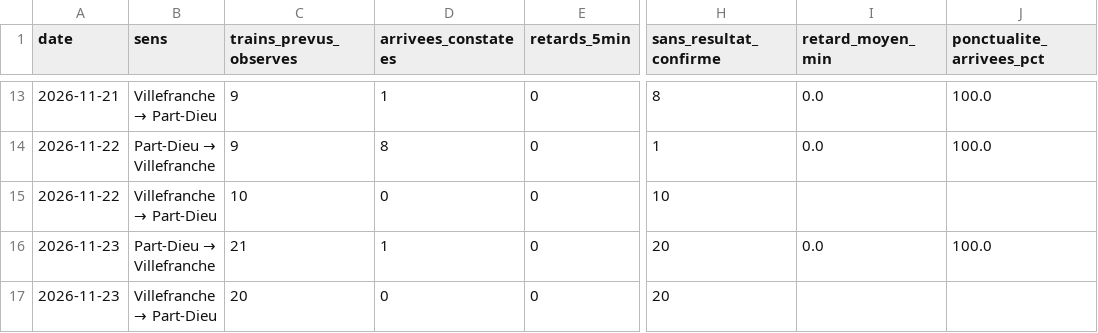
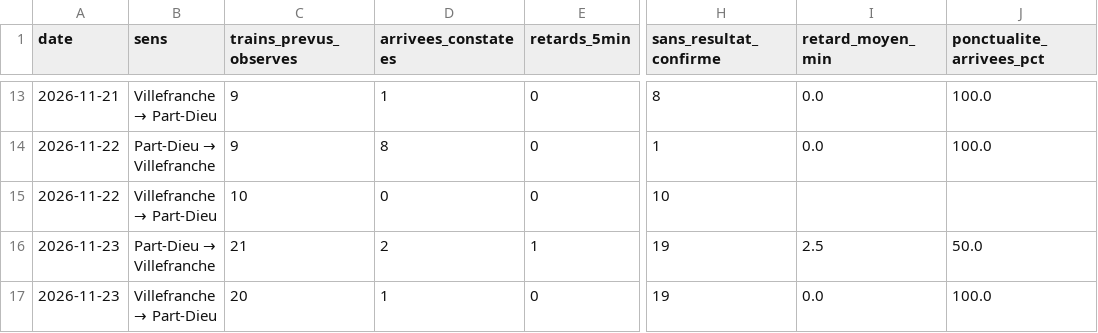
Before and after one commit to alexandretardy3-star/suivi-ter-villefranche-lyon, a CSV file: data/bilan_quotidien.csv, drawn as a sheet; only a part is shown, gaps mark what is left out; the diff names each change by its address in the sheet, - before the commit and + after, or states it on an @@ line.

```diff
--- a/data/bilan_quotidien.csv
+++ b/data/bilan_quotidien.csv
-D16 (arrivees_constatees): 1
+D16 (arrivees_constatees): 2
-E16 (retards_5min): 0
+E16 (retards_5min): 1
-H16:H17 (sans_resultat_confirme): 20
+H16:H17 (sans_resultat_confirme): 19
-I16 (retard_moyen_min): 0.0
+I16 (retard_moyen_min): 2.5
-J16 (ponctualite_arrivees_pct): 100.0
+J16 (ponctualite_arrivees_pct): 50.0
-D17 (arrivees_constatees): 0
+D17 (arrivees_constatees): 1
-I17 (retard_moyen_min): (empty)
+I17 (retard_moyen_min): 0.0
-J17 (ponctualite_arrivees_pct): (empty)
+J17 (ponctualite_arrivees_pct): 100.0
```
Also changed, not shown: data/trains.csv.
